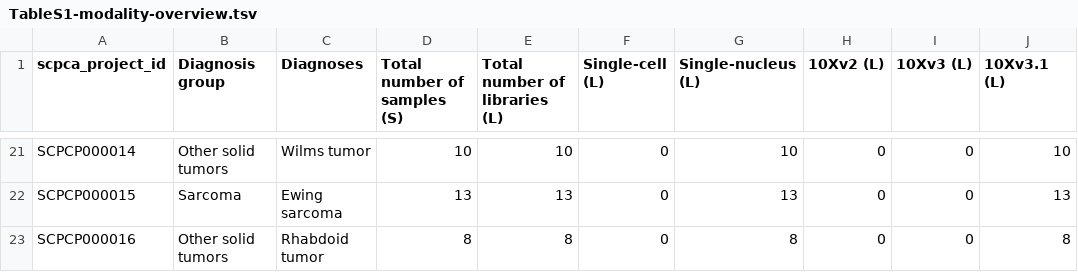
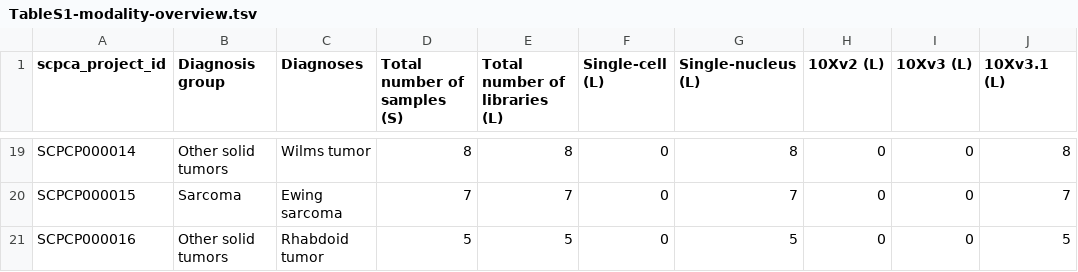
Before and after one commit to AlexsLemonade/scpca-paper-figures, a TSV file: tables/TableS1-modality-overview.tsv, drawn as a sheet; only a part is shown, gaps mark what is left out; addresses are those after the commit; the diff covers the shown part only; the diff names each change by its address in the sheet, - before the commit and + after, or states it on an @@ line.

Commit message:
remove samples not on portal and double counted multiplexed

```diff
--- a/tables/TableS1-modality-overview.tsv
+++ b/tables/TableS1-modality-overview.tsv
-D19 (Total number of samples (S)): 10
+D19 (Total number of samples (S)): 8
-E19 (Total number of libraries (L)): 10
+E19 (Total number of libraries (L)): 8
-G19 (Single-nucleus (L)): 10
+G19 (Single-nucleus (L)): 8
-J19 (10Xv3.1 (L)): 10
+J19 (10Xv3.1 (L)): 8
-D20 (Total number of samples (S)): 13
+D20 (Total number of samples (S)): 7
-E20 (Total number of libraries (L)): 13
+E20 (Total number of libraries (L)): 7
-G20 (Single-nucleus (L)): 13
+G20 (Single-nucleus (L)): 7
-J20 (10Xv3.1 (L)): 13
+J20 (10Xv3.1 (L)): 7
-D21 (Total number of samples (S)): 8
+D21 (Total number of samples (S)): 5
-E21 (Total number of libraries (L)): 8
+E21 (Total number of libraries (L)): 5
-G21 (Single-nucleus (L)): 8
+G21 (Single-nucleus (L)): 5
-J21 (10Xv3.1 (L)): 8
+J21 (10Xv3.1 (L)): 5
```
Also changed, not shown: 2 removed rows and 28 edited cells elsewhere in this file.
